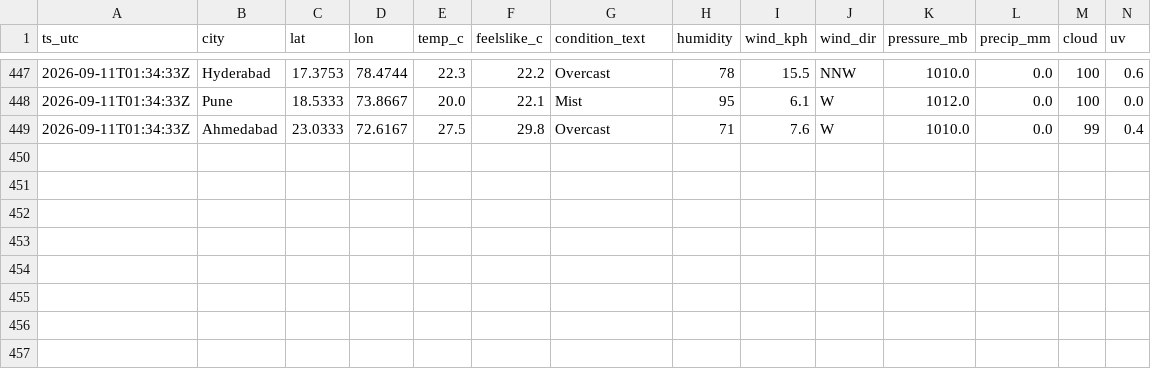
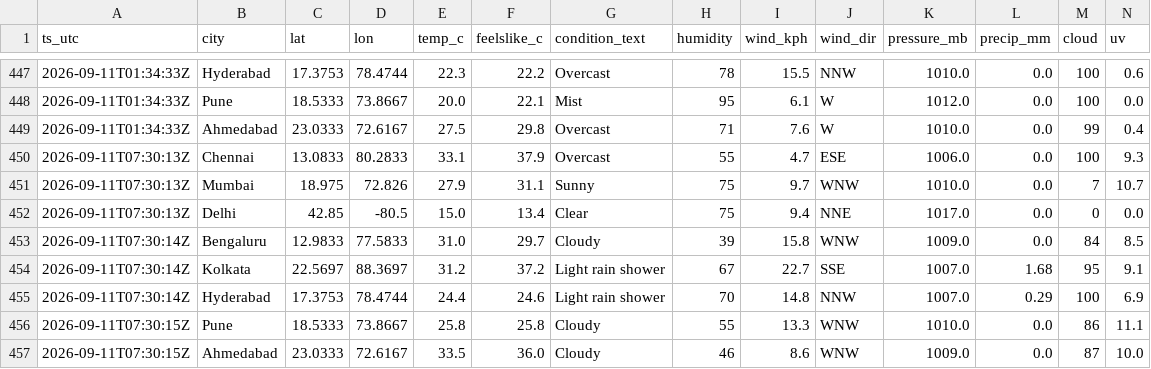
Before and after one commit to anwarmohammedbasha/weather-api-fetch, a CSV file: data/weather_india_2026_09.csv, drawn as a sheet; only a part is shown, gaps mark what is left out; rows hold the shown columns only; the diff names each change by its address in the sheet, - before the commit and + after, or states it on an @@ line.

```diff
--- a/data/weather_india_2026_09.csv
+++ b/data/weather_india_2026_09.csv
+row 450: 2026-09-11T07:30:13Z | Chennai | 13.0833 | 80.2833 | 33.1 | 37.9 | Overcast | 55 | 4.7 | ESE | 1006.0 | 0.0 | 100 | 9.3
+row 451: 2026-09-11T07:30:13Z | Mumbai | 18.975 | 72.826 | 27.9 | 31.1 | Sunny | 75 | 9.7 | WNW | 1010.0 | 0.0 | 7 | 10.7
+row 452: 2026-09-11T07:30:13Z | Delhi | 42.85 | -80.5 | 15.0 | 13.4 | Clear | 75 | 9.4 | NNE | 1017.0 | 0.0 | 0 | 0.0
+row 453: 2026-09-11T07:30:14Z | Bengaluru | 12.9833 | 77.5833 | 31.0 | 29.7 | Cloudy | 39 | 15.8 | WNW | 1009.0 | 0.0 | 84 | 8.5
+row 454: 2026-09-11T07:30:14Z | Kolkata | 22.5697 | 88.3697 | 31.2 | 37.2 | Light rain shower | 67 | 22.7 | SSE | 1007.0 | 1.68 | 95 | 9.1
+row 455: 2026-09-11T07:30:14Z | Hyderabad | 17.3753 | 78.4744 | 24.4 | 24.6 | Light rain shower | 70 | 14.8 | NNW | 1007.0 | 0.29 | 100 | 6.9
+row 456: 2026-09-11T07:30:15Z | Pune | 18.5333 | 73.8667 | 25.8 | 25.8 | Cloudy | 55 | 13.3 | WNW | 1010.0 | 0.0 | 86 | 11.1
+row 457: 2026-09-11T07:30:15Z | Ahmedabad | 23.0333 | 72.6167 | 33.5 | 36.0 | Cloudy | 46 | 8.6 | WNW | 1009.0 | 0.0 | 87 | 10.0
```
Also changed, not shown: 8 other files.
